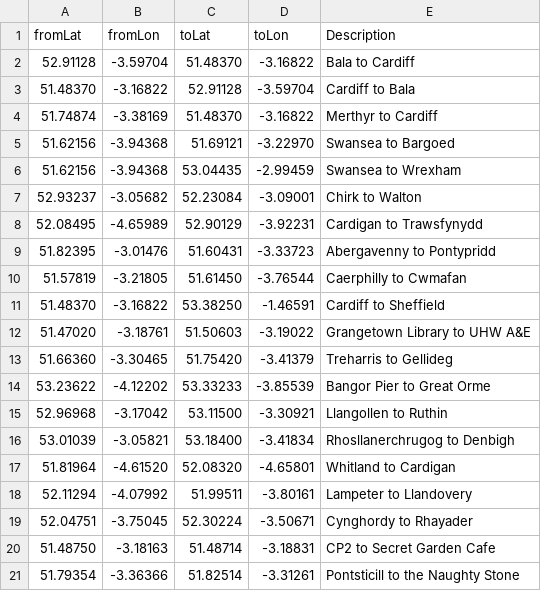
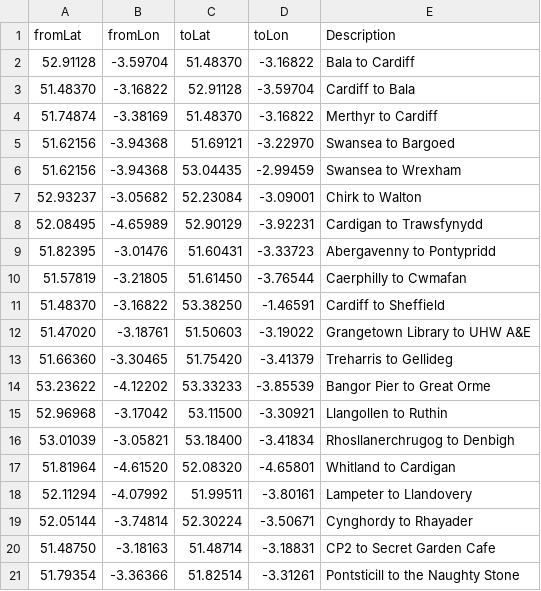
Before and after one commit to stupidpupil/wales_ish_otp_graph, a CSV file: data-raw/test_journeys.csv, drawn as a sheet.

Commit message:
Move Cynghordy right on top of the station

```diff
--- a/data-raw/test_journeys.csv
+++ b/data-raw/test_journeys.csv
@@ -18,3 +18,3 @@ fromLat,fromLon,toLat,toLon,Description
 52.11294,-4.07992,51.99511,-3.80161,Lampeter to Llandovery
-52.04751,-3.75045,52.30224,-3.50671,Cynghordy to Rhayader
+52.05144,-3.74814,52.30224,-3.50671,Cynghordy to Rhayader
 51.48750,-3.18163,51.48714,-3.18831,CP2 to Secret Garden Cafe
```
